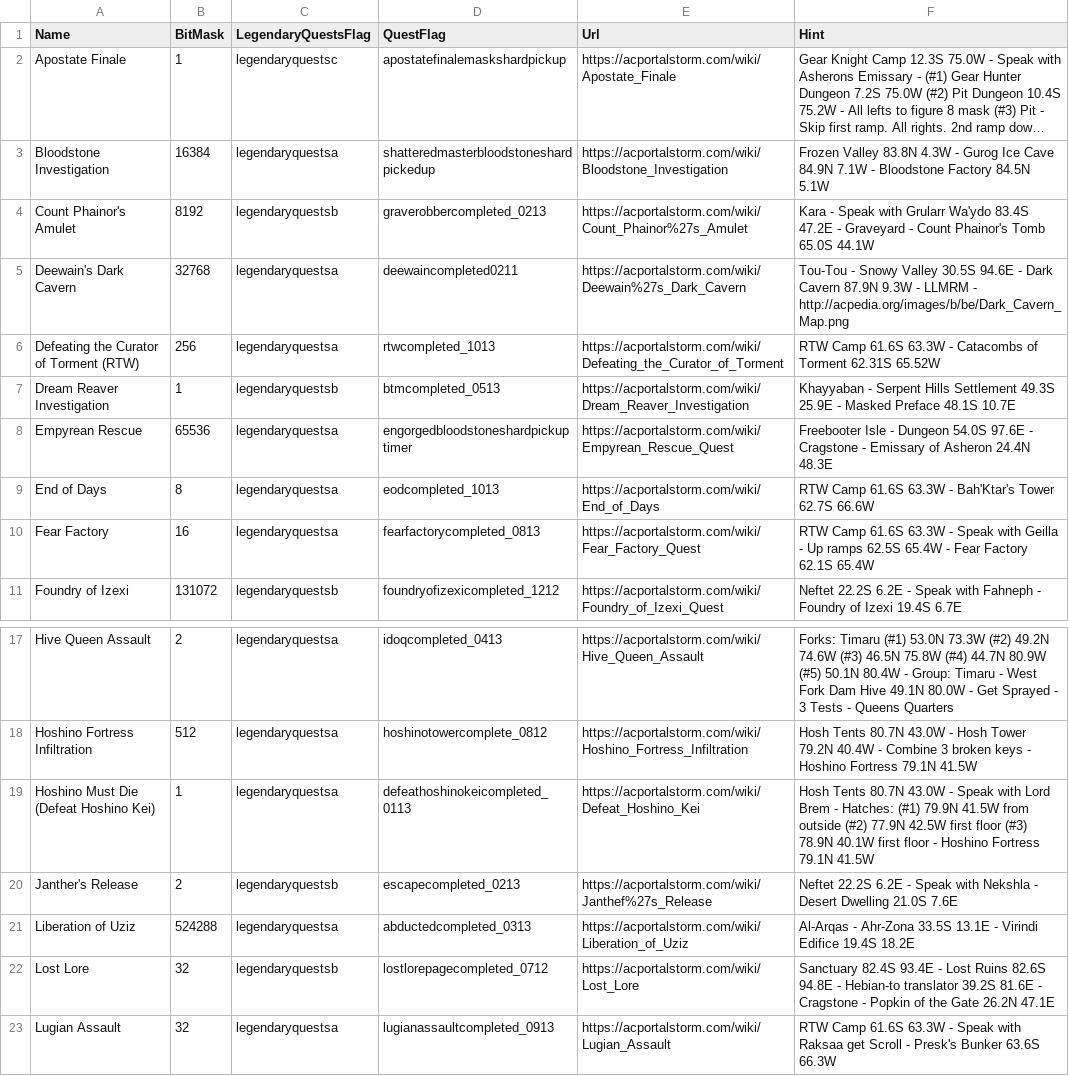
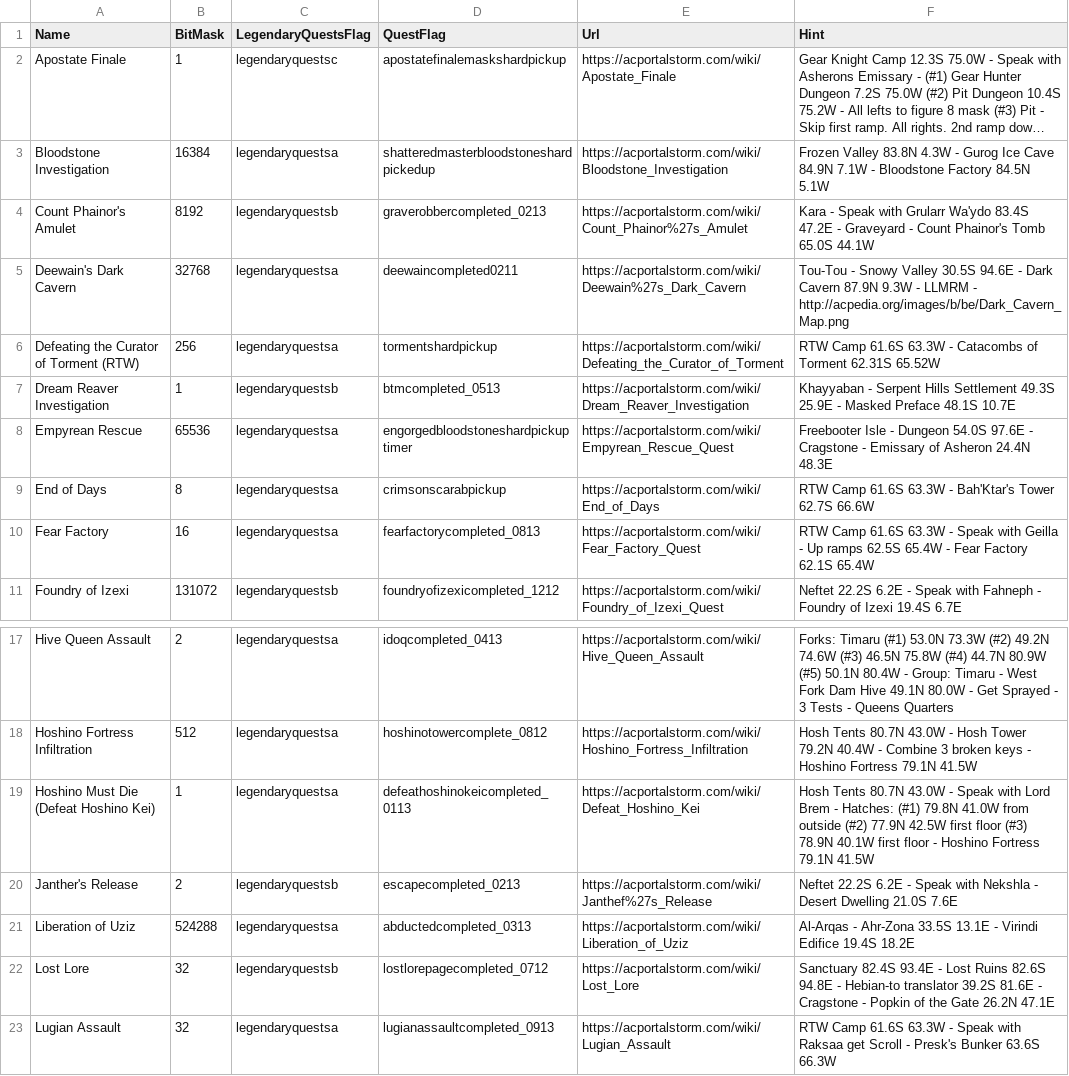
Before and after one commit to advis61/OracleOfDereth, a CSV file: OracleOfDereth/Resources/johnquests.csv, drawn as a sheet; only a part is shown, gaps mark what is left out; long unchanged cells end in ….

Commit message:
Update quest flags in john quests

```diff
--- a/OracleOfDereth/Resources/johnquests.csv
+++ b/OracleOfDereth/Resources/johnquests.csv
@@ -5,6 +5,6 @@ Count Phainor's Amulet,8192,legendaryquestsb,graverobbercompleted_0213,https://a
 Deewain's Dark Cavern,32768,legendaryquestsa,deewaincompleted0211,https://acportalstorm.com/wiki/Deewain%27s_Dark_Cavern,Tou-Tou - Snowy Valley 30.5S 94.6E - Dark Cavern 87.9N 9.3W - LLMRM - http://acpedia.org/images/b/be/Dark_Cavern_Map.png
-Defeating the Curator of Torment (RTW),256,legendaryquestsa,rtwcompleted_1013,https://acportalstorm.com/wiki/Defeating_the_Curator_of_Torment,RTW Camp 61.6S 63.3W - Catacombs of Torment 62.31S 65.52W
+Defeating the Curator of Torment (RTW),256,legendaryquestsa,tormentshardpickup,https://acportalstorm.com/wiki/Defeating_the_Curator_of_Torment,RTW Camp 61.6S 63.3W - Catacombs of Torment 62.31S 65.52W
 Dream Reaver Investigation,1,legendaryquestsb,btmcompleted_0513,https://acportalstorm.com/wiki/Dream_Reaver_Investigation,Khayyaban - Serpent Hills Settlement 49.3S 25.9E - Masked Preface 48.1S 10.7E
 Empyrean Rescue,65536,legendaryquestsa,engorgedbloodstoneshardpickuptimer,https://acportalstorm.com/wiki/Empyrean_Rescue_Quest,Freebooter Isle - Dungeon 54.0S 97.6E - Cragstone - Emissary of Asheron 24.4N 48.3E
-End of Days,8,legendaryquestsa,eodcompleted_1013,https://acportalstorm.com/wiki/End_of_Days,RTW Camp 61.6S 63.3W - Bah'Ktar's Tower 62.7S 66.6W
+End of Days,8,legendaryquestsa,crimsonscarabpickup,https://acportalstorm.com/wiki/End_of_Days,RTW Camp 61.6S 63.3W - Bah'Ktar's Tower 62.7S 66.6W
 Fear Factory,16,legendaryquestsa,fearfactorycompleted_0813,https://acportalstorm.com/wiki/Fear_Factory_Quest,RTW Camp 61.6S 63.3W - Speak with Geilla - Up ramps 62.5S 65.4W - Fear Factory 62.1S 65.4W
@@ -18,3 +18,3 @@ Hive Queen Assault,2,legendaryquestsa,idoqcompleted_0413,https://acportalstorm.c
 Hoshino Fortress Infiltration,512,legendaryquestsa,hoshinotowercomplete_0812,https://acportalstorm.com/wiki/Hoshino_Fortress_Infiltration,Hosh Tents 80.7N 43.0W - Hosh Tower 79.2N 40.4W - Combine 3 broken keys - Hoshino Fortress 79.1N 41.5W
-Hoshino Must Die (Defeat Hoshino Kei),1,legendaryquestsa,defeathoshinokeicompleted_0113,https://acportalstorm.com/wiki/Defeat_Hoshino_Kei,Hosh Tents 80.7N 43.0W - Speak with Lord Brem - Hatches: (#1) 79.9N 41.5W from outside (#2) 77.9N 42.5W first floor (#3) 78.9N 40.1W first floor - Hoshino Fortress 79.1N 41.5W
+Hoshino Must Die (Defeat Hoshino Kei),1,legendaryquestsa,defeathoshinokeicompleted_0113,https://acportalstorm.com/wiki/Defeat_Hoshino_Kei,Hosh Tents 80.7N 43.0W - Speak with Lord Brem - Hatches: (#1) 79.8N 41.0W from outside (#2) 77.9N 42.5W first floor (#3) 78.9N 40.1W first floor - Hoshino Fortress 79.1N 41.5W
 Janther's Release,2,legendaryquestsb,escapecompleted_0213,https://acportalstorm.com/wiki/Janthef%27s_Release,Neftet 22.2S 6.2E - Speak with Nekshla - Desert Dwelling 21.0S 7.6E
```
